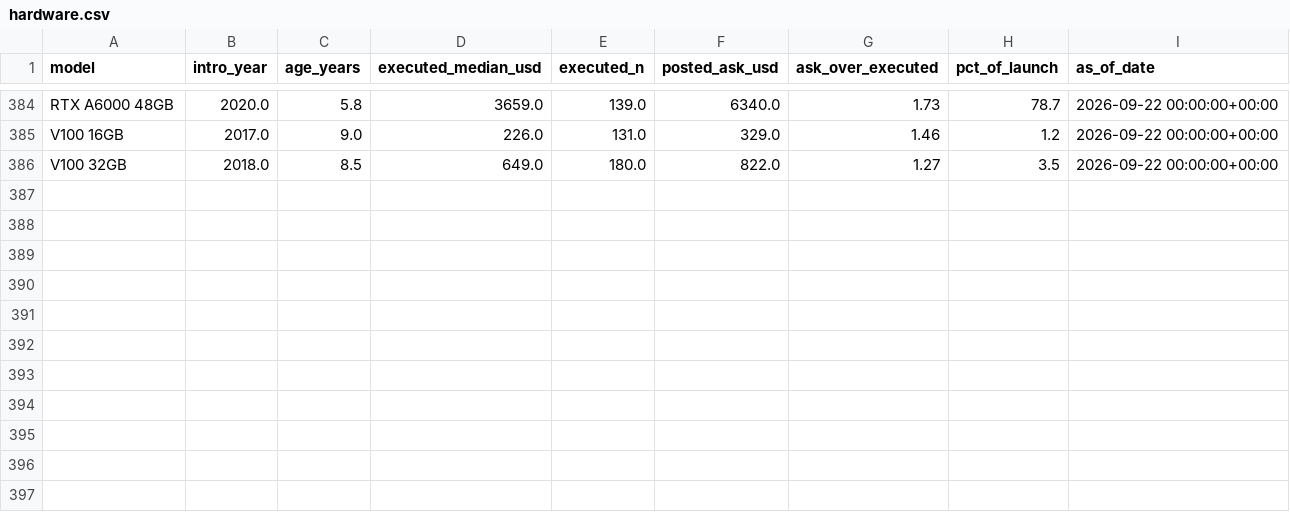
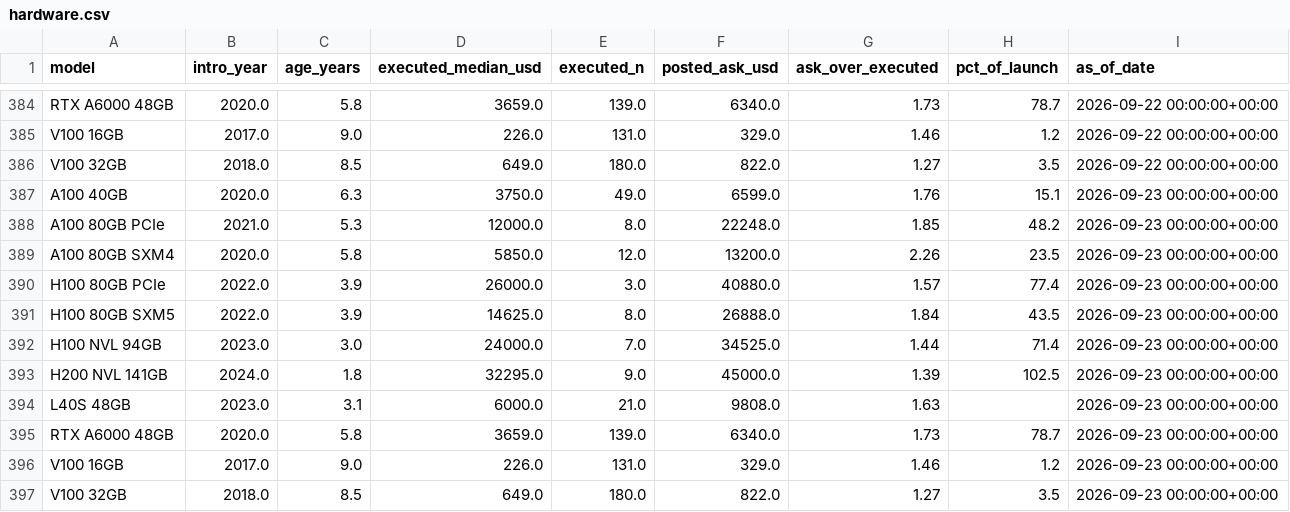
Before and after one commit to charlieamadeus/bipp-streamlit, a CSV file: data/history/hardware.csv, drawn as a sheet; only a part is shown, gaps mark what is left out; the diff names each change by its address in the sheet, - before the commit and + after, or states it on an @@ line.

```diff
--- a/data/history/hardware.csv
+++ b/data/history/hardware.csv
+row 387: A100 40GB | 2020.0 | 6.3 | 3750.0 | 49.0 | 6599.0 | 1.76 | 15.1 | 2026-09-23 00:00:00+00:00
+row 388: A100 80GB PCIe | 2021.0 | 5.3 | 12000.0 | 8.0 | 22248.0 | 1.85 | 48.2 | 2026-09-23 00:00:00+00:00
+row 389: A100 80GB SXM4 | 2020.0 | 5.8 | 5850.0 | 12.0 | 13200.0 | 2.26 | 23.5 | 2026-09-23 00:00:00+00:00
+row 390: H100 80GB PCIe | 2022.0 | 3.9 | 26000.0 | 3.0 | 40880.0 | 1.57 | 77.4 | 2026-09-23 00:00:00+00:00
+row 391: H100 80GB SXM5 | 2022.0 | 3.9 | 14625.0 | 8.0 | 26888.0 | 1.84 | 43.5 | 2026-09-23 00:00:00+00:00
+row 392: H100 NVL 94GB | 2023.0 | 3.0 | 24000.0 | 7.0 | 34525.0 | 1.44 | 71.4 | 2026-09-23 00:00:00+00:00
+row 393: H200 NVL 141GB | 2024.0 | 1.8 | 32295.0 | 9.0 | 45000.0 | 1.39 | 102.5 | 2026-09-23 00:00:00+00:00
+row 394: L40S 48GB | 2023.0 | 3.1 | 6000.0 | 21.0 | 9808.0 | 1.63 |  | 2026-09-23 00:00:00+00:00
+row 395: RTX A6000 48GB | 2020.0 | 5.8 | 3659.0 | 139.0 | 6340.0 | 1.73 | 78.7 | 2026-09-23 00:00:00+00:00
+row 396: V100 16GB | 2017.0 | 9.0 | 226.0 | 131.0 | 329.0 | 1.46 | 1.2 | 2026-09-23 00:00:00+00:00
+row 397: V100 32GB | 2018.0 | 8.5 | 649.0 | 180.0 | 822.0 | 1.27 | 3.5 | 2026-09-23 00:00:00+00:00
```
Also changed, not shown: 3 other files.
